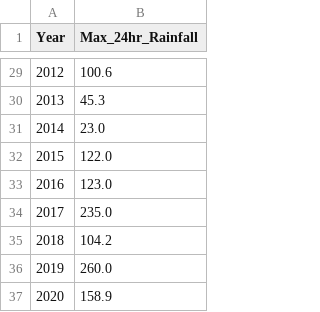
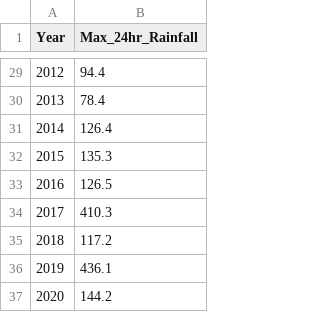
Before and after one commit to rupakmac123/hydrology_agent_fixed, a CSV file: data/rainfall/temp_analysis.csv, drawn as a sheet; only a part is shown, gaps mark what is left out; the diff covers the shown part only.

```diff
--- a/data/rainfall/temp_analysis.csv
+++ b/data/rainfall/temp_analysis.csv
@@ -29,9 +29,9 @@ Year,Max_24hr_Rainfall
-2012,100.6
-2013,45.3
-2014,23.0
-2015,122.0
-2016,123.0
-2017,235.0
-2018,104.2
-2019,260.0
-2020,158.9
+2012,94.4
+2013,78.4
+2014,126.4
+2015,135.3
+2016,126.5
+2017,410.3
+2018,117.2
+2019,436.1
+2020,144.2
```
Also changed, not shown: 27 edited cells elsewhere in this file, 12 other files.
